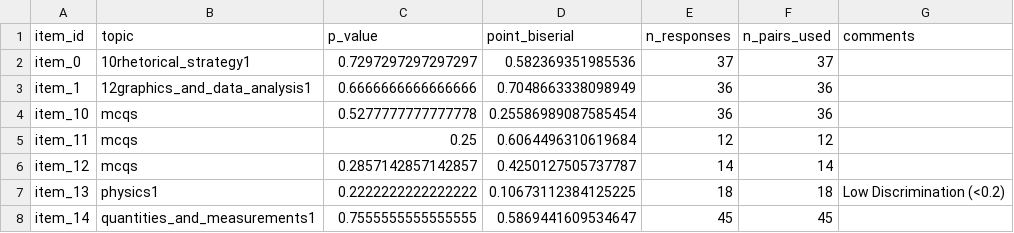
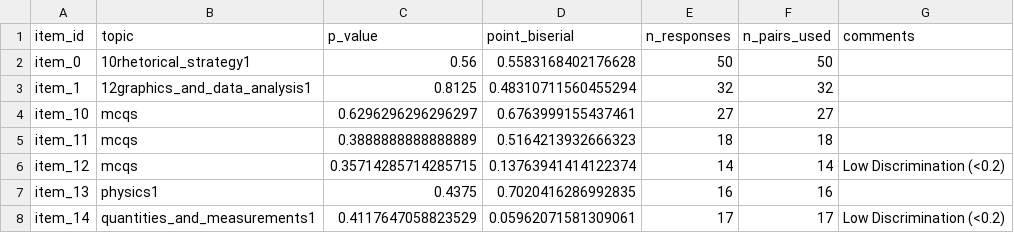
Before and after one commit to smolblud/mcq-generator, a CSV file: pilot_metrics_output/metrics_summary.csv, drawn as a sheet; only a part is shown; the diff covers the shown part only.

```diff
--- a/pilot_metrics_output/metrics_summary.csv
+++ b/pilot_metrics_output/metrics_summary.csv
@@ -1,8 +1,8 @@
 item_id,topic,p_value,point_biserial,n_responses,n_pairs_used,comments
-item_0,10rhetorical_strategy1,0.7297297297297297,0.582369351985536,37,37,
-item_1,12graphics_and_data_analysis1,0.6666666666666666,0.7048663338098949,36,36,
-item_10,mcqs,0.5277777777777778,0.25586989087585454,36,36,
-item_11,mcqs,0.25,0.6064496310619684,12,12,
-item_12,mcqs,0.2857142857142857,0.4250127505737787,14,14,
-item_13,physics1,0.2222222222222222,0.10673112384125225,18,18,Low Discrimination (<0.2)
-item_14,quantities_and_measurements1,0.7555555555555555,0.5869441609534647,45,45,
+item_0,10rhetorical_strategy1,0.56,0.5583168402176628,50,50,
+item_1,12graphics_and_data_analysis1,0.8125,0.48310711560455294,32,32,
+item_10,mcqs,0.6296296296296297,0.6763999155437461,27,27,
+item_11,mcqs,0.3888888888888889,0.5164213932666323,18,18,
+item_12,mcqs,0.35714285714285715,0.13763941414122374,14,14,Low Discrimination (<0.2)
+item_13,physics1,0.4375,0.7020416286992835,16,16,
+item_14,quantities_and_measurements1,0.4117647058823529,0.05962071581309061,17,17,Low Discrimination (<0.2)
```
Also changed, not shown: 93 edited cells elsewhere in this file, pilot_responses.csv, 6 other files.
